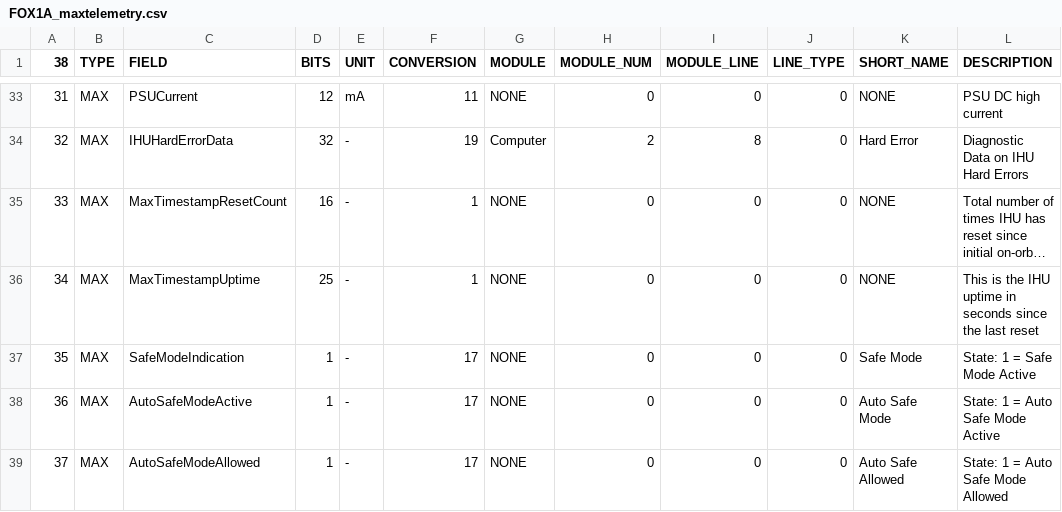
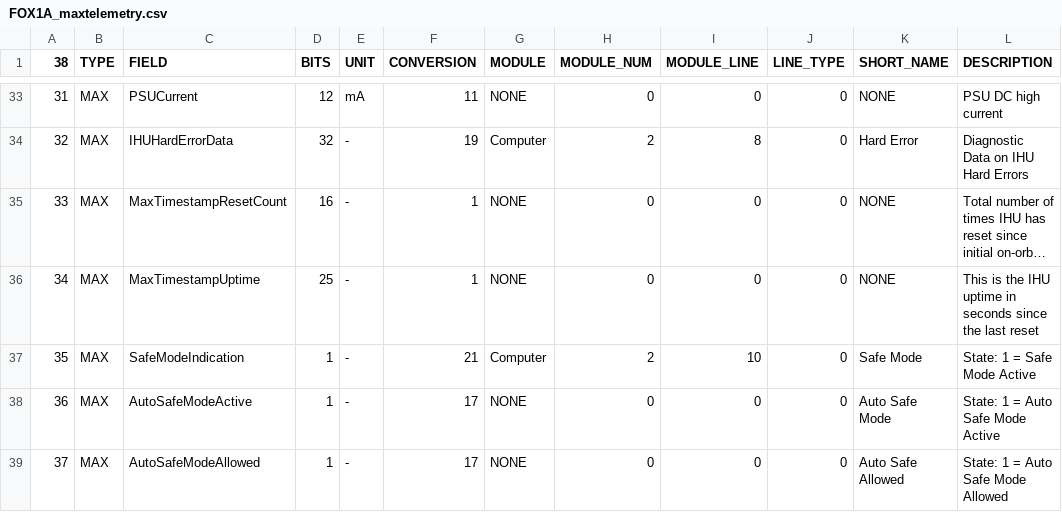
Before and after one commit to ac2cz/FoxTelem, a CSV file: spacecraft/FOX1A_maxtelemetry.csv, drawn as a sheet; only a part is shown, gaps mark what is left out; long unchanged cells end in ….

Commit message:
Safe mode bit added to computer panel.  Cap RSSI tables. Interpolate middle of first difference calcs

```diff
--- a/spacecraft/FOX1A_maxtelemetry.csv
+++ b/spacecraft/FOX1A_maxtelemetry.csv
@@ -36,3 +36,3 @@
 34,MAX,MaxTimestampUptime,25,-,1,NONE,0,0,0,NONE,This is the IHU uptime in seconds since the last reset
-35,MAX,SafeModeIndication,1,-,17,NONE,0,0,0,Safe Mode,State: 1 = Safe Mode Active
+35,MAX,SafeModeIndication,1,-,21,Computer,2,10,0,Safe Mode,State: 1 = Safe Mode Active
 36,MAX,AutoSafeModeActive,1,-,17,NONE,0,0,0,Auto Safe Mode,State: 1 = Auto Safe Mode Active
```
Also changed, not shown: 5 other files.
